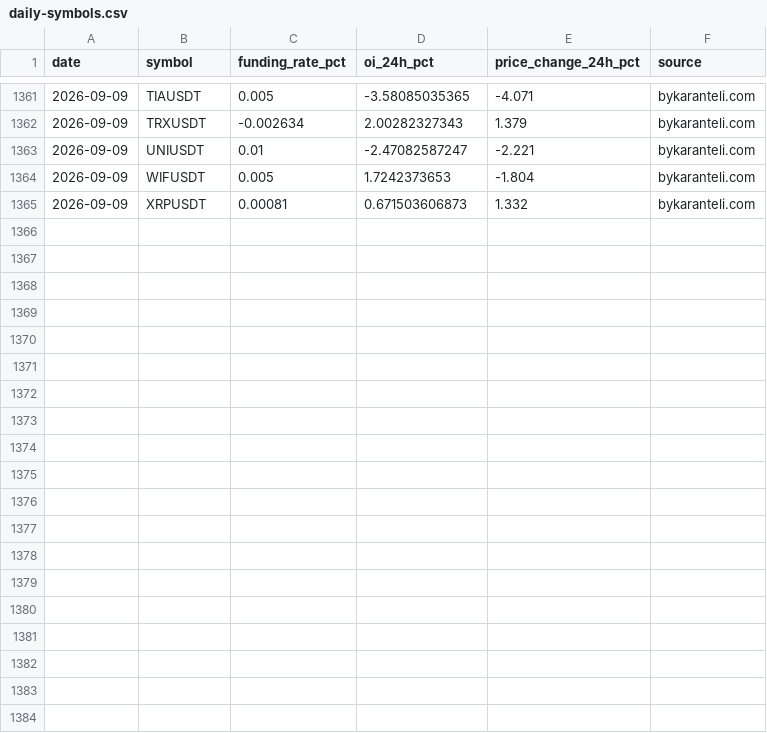
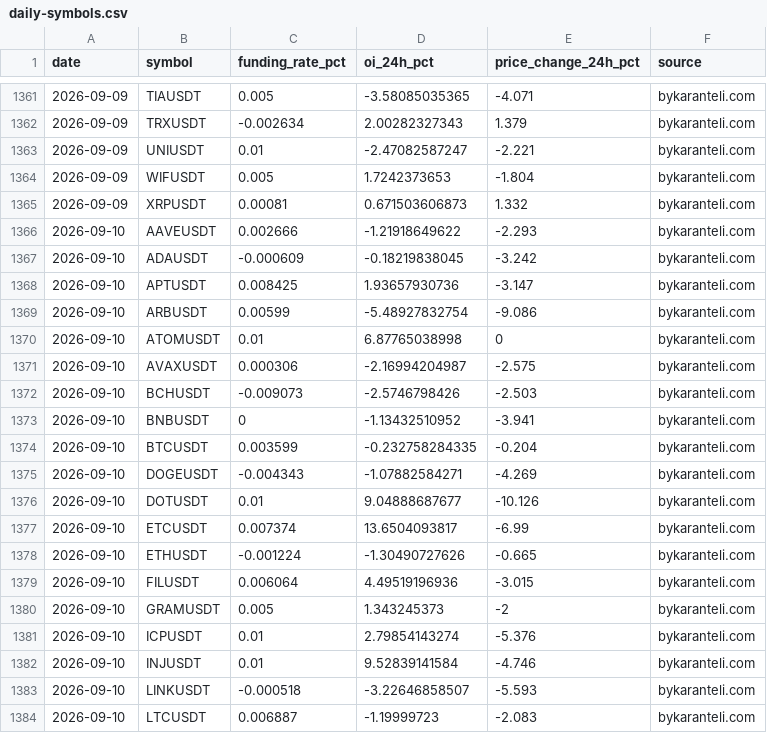
Before and after one commit to bykarantelicom/crypto-datasets, a CSV file: data/daily-symbols.csv, drawn as a sheet; only a part is shown, gaps mark what is left out; the diff covers the shown part only.

```diff
--- a/data/daily-symbols.csv
+++ b/data/daily-symbols.csv
@@ -1365 +1365,20 @@ date,symbol,funding_rate_pct,oi_24h_pct,price_change_24h_pct,source
 2026-09-09,XRPUSDT,0.00081,0.671503606873,1.332,bykaranteli.com
+2026-09-10,AAVEUSDT,0.002666,-1.21918649622,-2.293,bykaranteli.com
+2026-09-10,ADAUSDT,-0.000609,-0.18219838045,-3.242,bykaranteli.com
+2026-09-10,APTUSDT,0.008425,1.93657930736,-3.147,bykaranteli.com
+2026-09-10,ARBUSDT,0.00599,-5.48927832754,-9.086,bykaranteli.com
+2026-09-10,ATOMUSDT,0.01,6.87765038998,0,bykaranteli.com
+2026-09-10,AVAXUSDT,0.000306,-2.16994204987,-2.575,bykaranteli.com
+2026-09-10,BCHUSDT,-0.009073,-2.5746798426,-2.503,bykaranteli.com
+2026-09-10,BNBUSDT,0,-1.13432510952,-3.941,bykaranteli.com
+2026-09-10,BTCUSDT,0.003599,-0.232758284335,-0.204,bykaranteli.com
+2026-09-10,DOGEUSDT,-0.004343,-1.07882584271,-4.269,bykaranteli.com
+2026-09-10,DOTUSDT,0.01,9.04888687677,-10.126,bykaranteli.com
+2026-09-10,ETCUSDT,0.007374,13.6504093817,-6.99,bykaranteli.com
+2026-09-10,ETHUSDT,-0.001224,-1.30490727626,-0.665,bykaranteli.com
+2026-09-10,FILUSDT,0.006064,4.49519196936,-3.015,bykaranteli.com
+2026-09-10,GRAMUSDT,0.005,1.343245373,-2,bykaranteli.com
+2026-09-10,ICPUSDT,0.01,2.79854143274,-5.376,bykaranteli.com
+2026-09-10,INJUSDT,0.01,9.52839141584,-4.746,bykaranteli.com
+2026-09-10,LINKUSDT,-0.000518,-3.22646858507,-5.593,bykaranteli.com
+2026-09-10,LTCUSDT,0.006887,-1.19999723,-2.083,bykaranteli.com
```
Also changed, not shown: 10 added rows elsewhere in this file, data/etf-fund-flows.csv, data/kimchi-premium-daily.csv, 22 other files.
